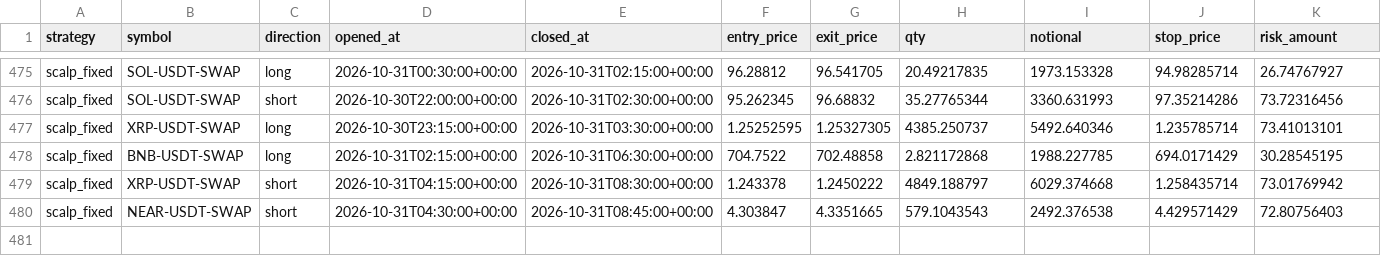
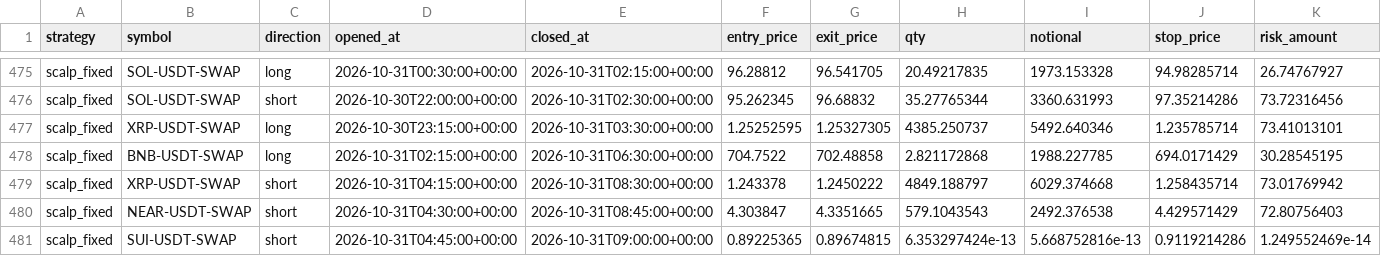
Before and after one commit to klonnist/crypto-paper-bot, a CSV file: ledgers_scalp/scalp_fixed/trades.csv, drawn as a sheet; only a part is shown, gaps mark what is left out; rows hold the shown columns only; the diff names each change by its address in the sheet, - before the commit and + after, or states it on an @@ line.

```diff
--- a/ledgers_scalp/scalp_fixed/trades.csv
+++ b/ledgers_scalp/scalp_fixed/trades.csv
+row 481: scalp_fixed | SUI-USDT-SWAP | short | 2026-10-31T04:45:00+00:00 | 2026-10-31T09:00:00+00:00 | 0.89225365 | 0.89674815 | 6.353297424e-13 | 5.668752816e-13 | 0.9119214286 | 1.249552469e-14
```
Also changed, not shown: ledgers_scalp/scalp_fixed/equity.csv, ledgers_scalp/scalp_patient/equity.csv, 11 other files.
